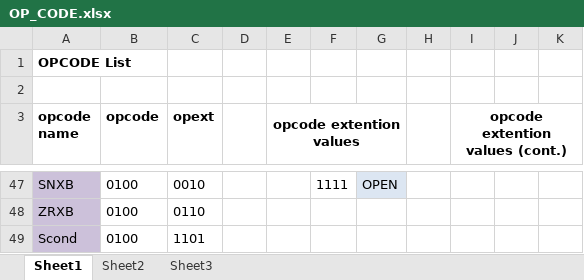
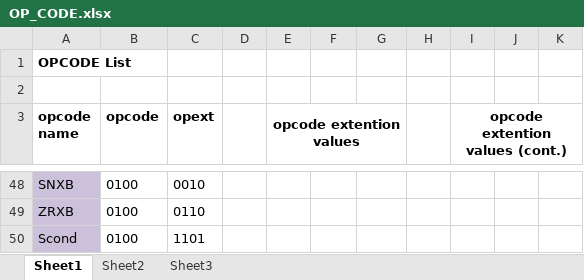
Before and after one commit to nachtluce/3710-Project, an Excel workbook: documentation/OP_CODE.xlsx, sheet Sheet1, drawn as a sheet; only a part is shown, gaps mark what is left out; values as stored, in another font and other column widths than the file's, no borders; addresses are those after the commit; the diff covers the shown part only; the diff names each change by its address in the sheet, - before the commit and + after, or states it on an @@ line.

```diff
--- a/documentation/OP_CODE.xlsx (sheet Sheet1)
+++ b/documentation/OP_CODE.xlsx (sheet Sheet1)
-F48: 1111
+F48: (empty)
-G48: OPEN
+G48: (empty)
-G48 fill: #DCE6F2
+G48 fill: none
```
Also changed, not shown: 2 added rows, 1 removed row, 52 edited cells and cell formats elsewhere in this sheet.
